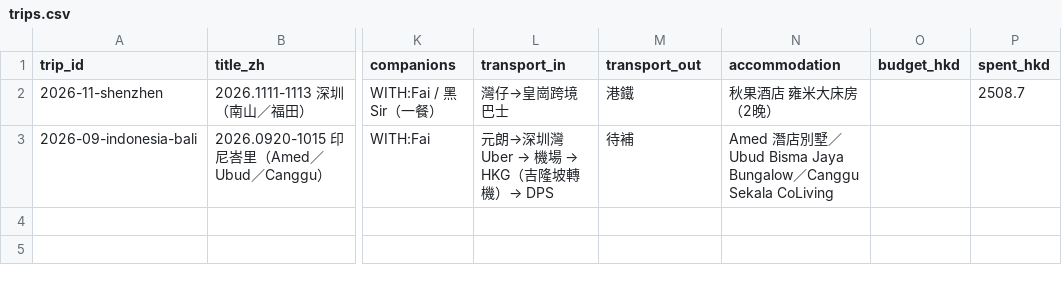
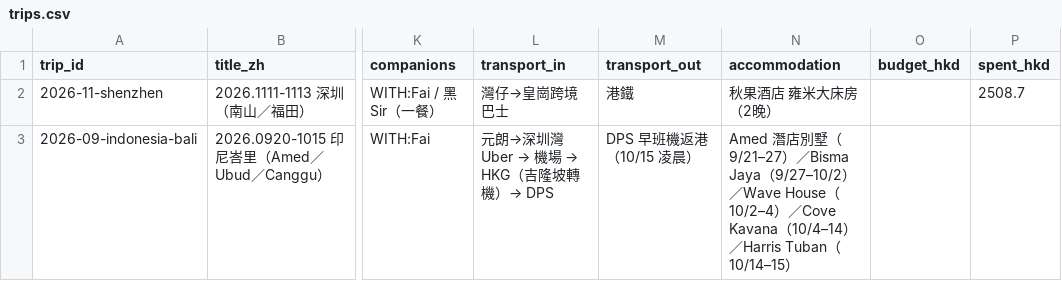
Before and after one commit to Karinatkl/travel-log, a CSV file: _data/trips.csv, drawn as a sheet; only a part is shown, gaps mark what is left out; the diff names each change by its address in the sheet, - before the commit and + after, or states it on an @@ line.

```diff
--- a/_data/trips.csv
+++ b/_data/trips.csv
-M3 (transport_out): 待補
+M3 (transport_out): DPS 早班機返港（10/15 凌晨）
-N3 (accommodation): …別墅／Ubud Bisma Jaya Bungalow／Canggu Sekala CoLiving
+N3 (accommodation): …別墅（9/21–27）／Bisma Jaya（9/27–10/2）／Wave House（10/2–4）／Cove Kavana（10/4–14）／Harris Tuban（10/14–15）
```
Also changed, not shown: 1 other file.
